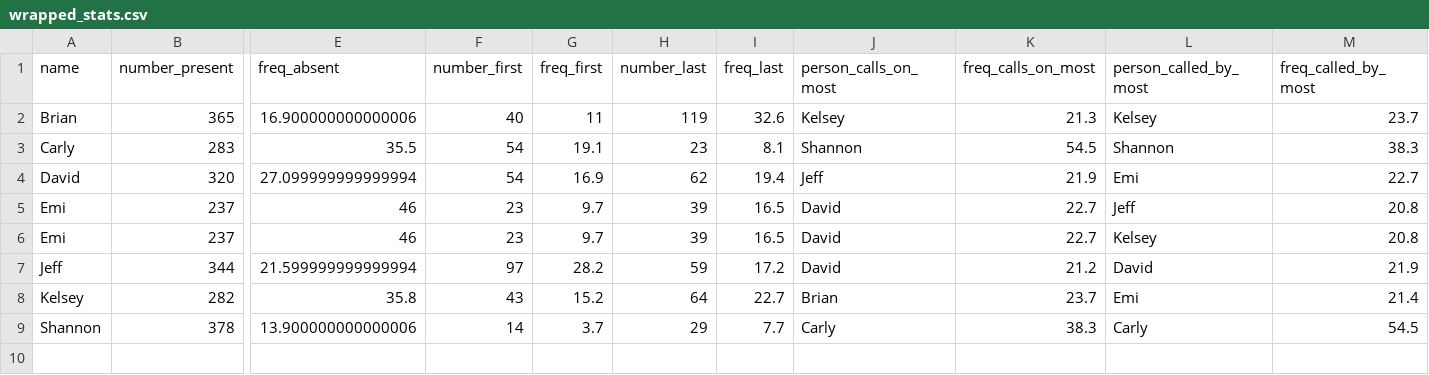
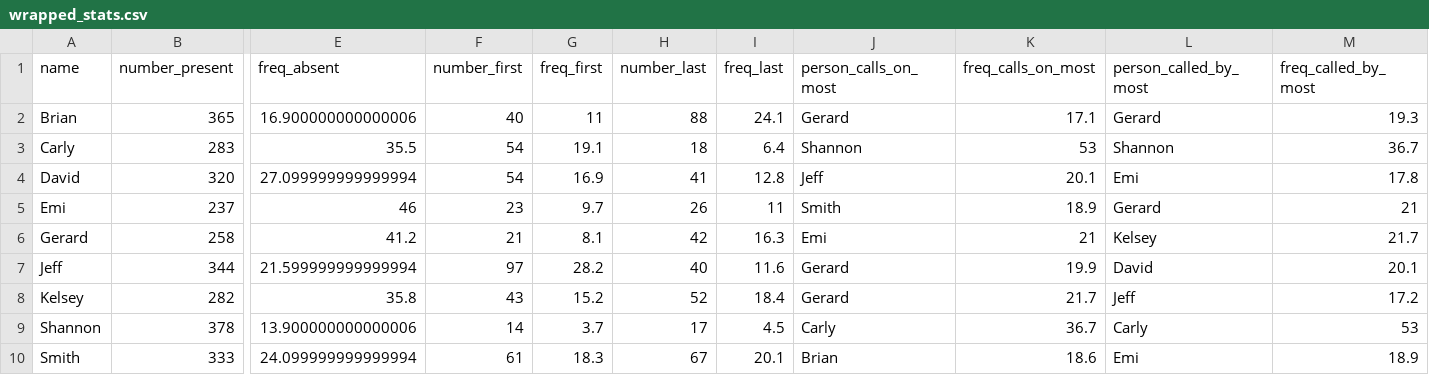
Before and after one commit to shannonkcarter/JA-remote-meetings, a CSV file: wrapped_stats.csv, drawn as a sheet; only a part is shown, gaps mark what is left out; removed rows and columns are numbered as before the commit, all else as after; rows hold the shown columns only; the diff names each change by its address in the sheet, - before the commit and + after, or states it on an @@ line.

Commit message:
add gerard and smith to wrapped stats

```diff
--- a/wrapped_stats.csv
+++ b/wrapped_stats.csv
-H2 (number_last): 119
+H2 (number_last): 88
-I2 (freq_last): 32.6
+I2 (freq_last): 24.1
-J2 (person_calls_on_most): Kelsey
+J2 (person_calls_on_most): Gerard
-K2 (freq_calls_on_most): 21.3
+K2 (freq_calls_on_most): 17.1
-L2 (person_called_by_most): Kelsey
+L2 (person_called_by_most): Gerard
-M2 (freq_called_by_most): 23.7
+M2 (freq_called_by_most): 19.3
-H3 (number_last): 23
+H3 (number_last): 18
-I3 (freq_last): 8.1
+I3 (freq_last): 6.4
-K3 (freq_calls_on_most): 54.5
+K3 (freq_calls_on_most): 53
-M3 (freq_called_by_most): 38.3
+M3 (freq_called_by_most): 36.7
-H4 (number_last): 62
+H4 (number_last): 41
-I4 (freq_last): 19.4
+I4 (freq_last): 12.8
-K4 (freq_calls_on_most): 21.9
+K4 (freq_calls_on_most): 20.1
-M4 (freq_called_by_most): 22.7
+M4 (freq_called_by_most): 17.8
-H5 (number_last): 39
+H5 (number_last): 26
-I5 (freq_last): 16.5
+I5 (freq_last): 11
-J5 (person_calls_on_most): David
+J5 (person_calls_on_most): Smith
-K5 (freq_calls_on_most): 22.7
+K5 (freq_calls_on_most): 18.9
-L5 (person_called_by_most): Jeff
+L5 (person_called_by_most): Gerard
-M5 (freq_called_by_most): 20.8
+M5 (freq_called_by_most): 21
-row 6: Emi | 237 | 46 | 23 | 9.7 | 39 | 16.5 | David | 22.7 | Kelsey | 20.8
+row 6: Gerard | 258 | 41.2 | 21 | 8.1 | 42 | 16.3 | Emi | 21 | Kelsey | 21.7
-H7 (number_last): 59
+H7 (number_last): 40
-I7 (freq_last): 17.2
+I7 (freq_last): 11.6
-J7 (person_calls_on_most): David
+J7 (person_calls_on_most): Gerard
-K7 (freq_calls_on_most): 21.2
+K7 (freq_calls_on_most): 19.9
-M7 (freq_called_by_most): 21.9
+M7 (freq_called_by_most): 20.1
-H8 (number_last): 64
+H8 (number_last): 52
-I8 (freq_last): 22.7
+I8 (freq_last): 18.4
-J8 (person_calls_on_most): Brian
+J8 (person_calls_on_most): Gerard
-K8 (freq_calls_on_most): 23.7
+K8 (freq_calls_on_most): 21.7
-L8 (person_called_by_most): Emi
+L8 (person_called_by_most): Jeff
-M8 (freq_called_by_most): 21.4
+M8 (freq_called_by_most): 17.2
-H9 (number_last): 29
+H9 (number_last): 17
-I9 (freq_last): 7.7
+I9 (freq_last): 4.5
-K9 (freq_calls_on_most): 38.3
+K9 (freq_calls_on_most): 36.7
-M9 (freq_called_by_most): 54.5
+M9 (freq_called_by_most): 53
+row 10: Smith | 333 | 24.099999999999994 | 61 | 18.3 | 67 | 20.1 | Brian | 18.6 | Emi | 18.9
```
Also changed, not shown: 1 other file.
